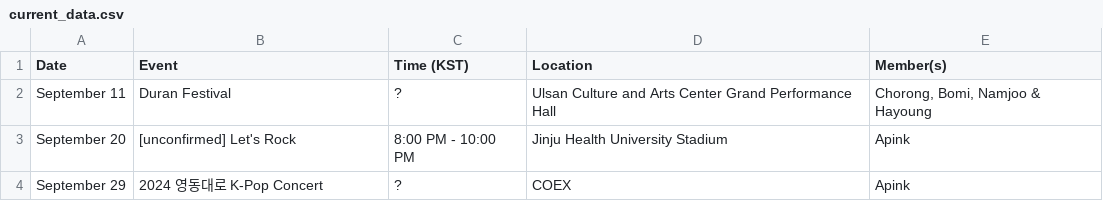
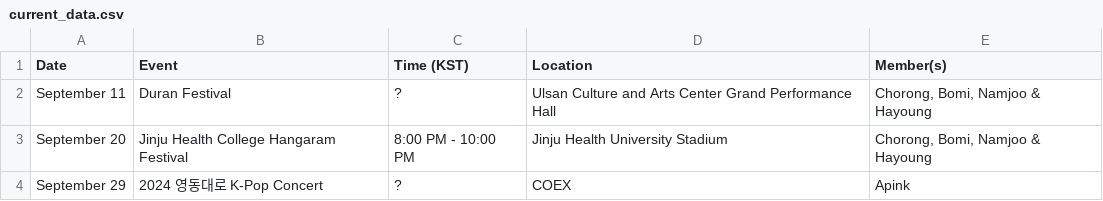
Before and after one commit to lazypandasite/mkdocs-lazypandasite, a CSV file: docs/apink_schedule/current_data.csv, drawn as a sheet.

```diff
--- a/docs/apink_schedule/current_data.csv
+++ b/docs/apink_schedule/current_data.csv
@@ -2,3 +2,3 @@ Date,Event,Time (KST),Location,Member(s)
 September 11,Duran Festival,?,Ulsan Culture and Arts Center Grand Performance Hall,"Chorong, Bomi, Namjoo & Hayoung"
-September 20,[unconfirmed] Let's Rock,8:00 PM - 10:00 PM, Jinju Health University Stadium, Apink
+September 20,Jinju Health College Hangaram Festival,8:00 PM - 10:00 PM, Jinju Health University Stadium, "Chorong, Bomi, Namjoo & Hayoung"
 September 29,2024 영동대로 K-Pop Concert,?,COEX,Apink
```
Also changed, not shown: 1 other file.
